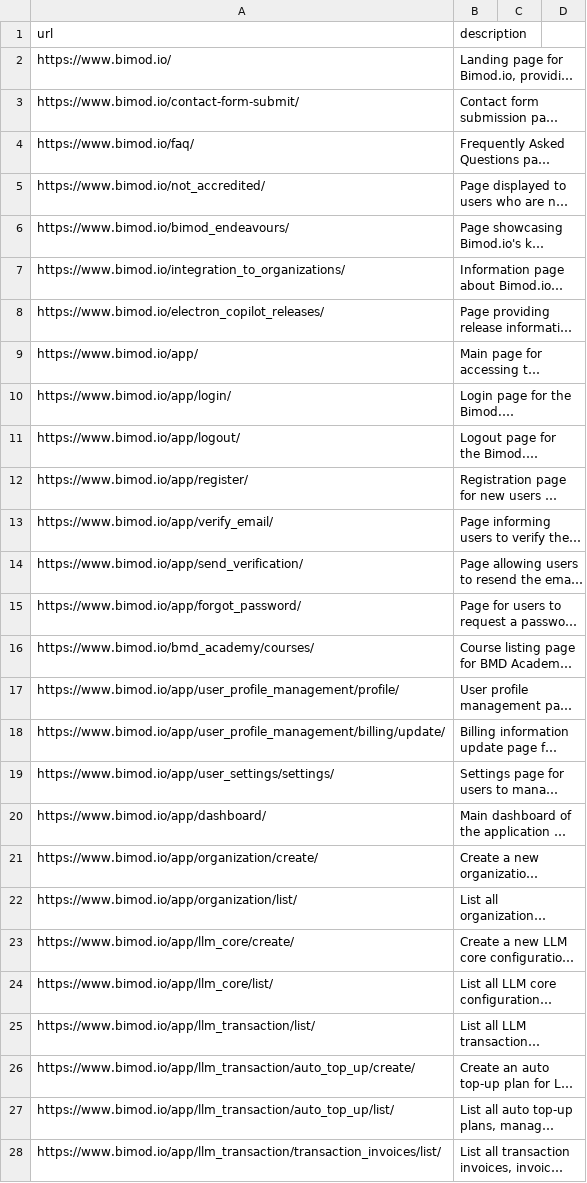
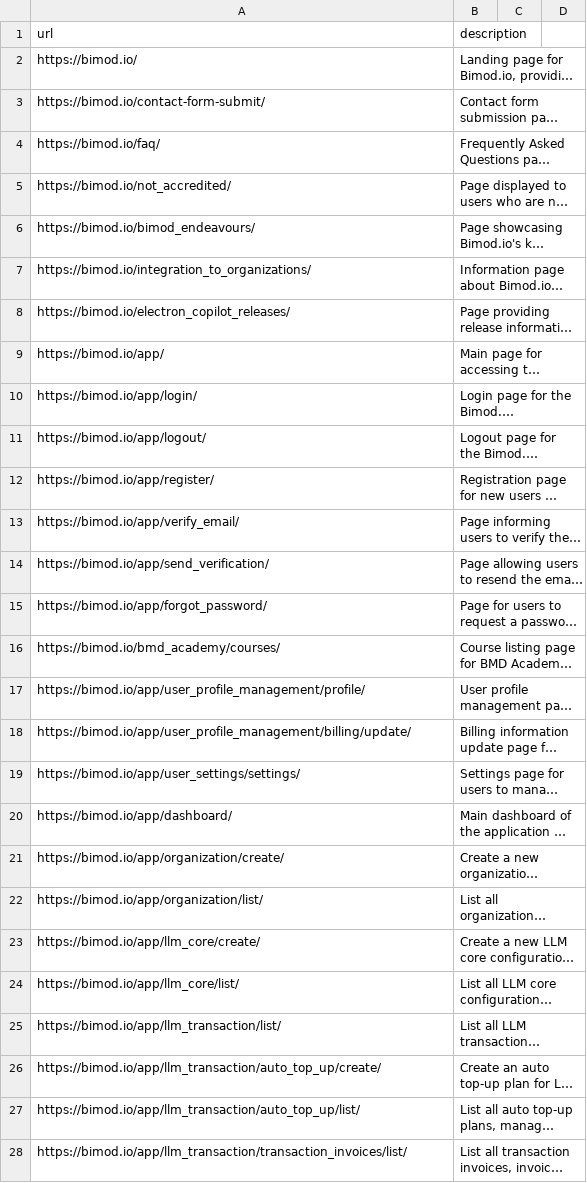
Before and after one commit to egedursun/bimod-lab, a CSV file: metadata/design/site_urls/11-11-2024.csv, drawn as a sheet; only a part is shown; long unchanged cells end in …; the diff covers the shown part only; the diff names each change by its address in the sheet, - before the commit and + after, or states it on an @@ line.

Commit message:
Bimod workspace hub is integrated.

```diff
--- a/metadata/design/site_urls/11-11-2024.csv
+++ b/metadata/design/site_urls/11-11-2024.csv
-A2 (url): https://www.bimod.io/
+A2 (url): https://bimod.io/
-A3 (url): https://www.bimod.io/contact-form-submit/
+A3 (url): https://bimod.io/contact-form-submit/
-A4 (url): https://www.bimod.io/faq/
+A4 (url): https://bimod.io/faq/
-A5 (url): https://www.bimod.io/not_accredited/
+A5 (url): https://bimod.io/not_accredited/
-A6 (url): https://www.bimod.io/bimod_endeavours/
+A6 (url): https://bimod.io/bimod_endeavours/
-A7 (url): https://www.bimod.io/integration_to_organizations/
+A7 (url): https://bimod.io/integration_to_organizations/
-A8 (url): https://www.bimod.io/electron_copilot_releases/
+A8 (url): https://bimod.io/electron_copilot_releases/
-A9 (url): https://www.bimod.io/app/
+A9 (url): https://bimod.io/app/
-A10 (url): https://www.bimod.io/app/login/
+A10 (url): https://bimod.io/app/login/
-A11 (url): https://www.bimod.io/app/logout/
+A11 (url): https://bimod.io/app/logout/
-A12 (url): https://www.bimod.io/app/register/
+A12 (url): https://bimod.io/app/register/
-A13 (url): https://www.bimod.io/app/verify_email/
+A13 (url): https://bimod.io/app/verify_email/
-A14 (url): https://www.bimod.io/app/send_verification/
+A14 (url): https://bimod.io/app/send_verification/
-A15 (url): https://www.bimod.io/app/forgot_password/
+A15 (url): https://bimod.io/app/forgot_password/
-A16 (url): https://www.bimod.io/bmd_academy/courses/
+A16 (url): https://bimod.io/bmd_academy/courses/
-A17 (url): https://www.bimod.io/app/user_profile_management/profile/
+A17 (url): https://bimod.io/app/user_profile_management/profile/
-A18 (url): https://www.bimod.io/app/user_profile_management/billing/update/
+A18 (url): https://bimod.io/app/user_profile_management/billing/update/
-A19 (url): https://www.bimod.io/app/user_settings/settings/
+A19 (url): https://bimod.io/app/user_settings/settings/
-A20 (url): https://www.bimod.io/app/dashboard/
+A20 (url): https://bimod.io/app/dashboard/
-A21 (url): https://www.bimod.io/app/organization/create/
+A21 (url): https://bimod.io/app/organization/create/
-A22 (url): https://www.bimod.io/app/organization/list/
+A22 (url): https://bimod.io/app/organization/list/
-A23 (url): https://www.bimod.io/app/llm_core/create/
+A23 (url): https://bimod.io/app/llm_core/create/
-A24 (url): https://www.bimod.io/app/llm_core/list/
+A24 (url): https://bimod.io/app/llm_core/list/
-A25 (url): https://www.bimod.io/app/llm_transaction/list/
+A25 (url): https://bimod.io/app/llm_transaction/list/
-A26 (url): https://www.bimod.io/app/llm_transaction/auto_top_up/create/
+A26 (url): https://bimod.io/app/llm_transaction/auto_top_up/create/
-A27 (url): https://www.bimod.io/app/llm_transaction/auto_top_up/list/
+A27 (url): https://bimod.io/app/llm_transaction/auto_top_up/list/
-A28 (url): https://www.bimod.io/app/llm_transaction/transaction_invoices/list/
+A28 (url): https://bimod.io/app/llm_transaction/transaction_invoices/list/
```
Also changed, not shown: 134 edited cells elsewhere in this file, 13 other files.
